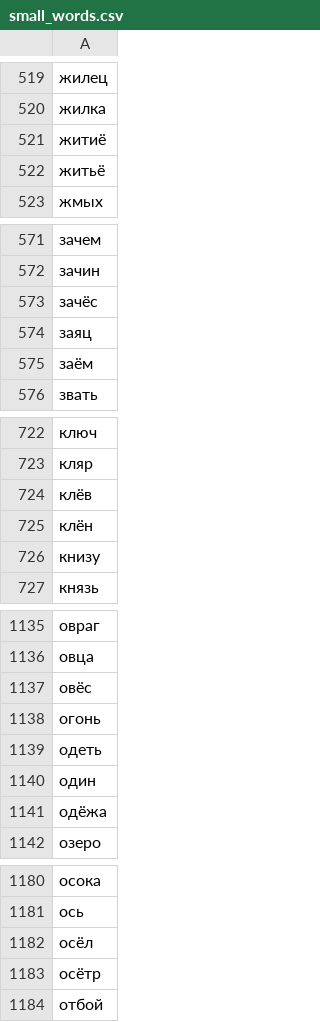
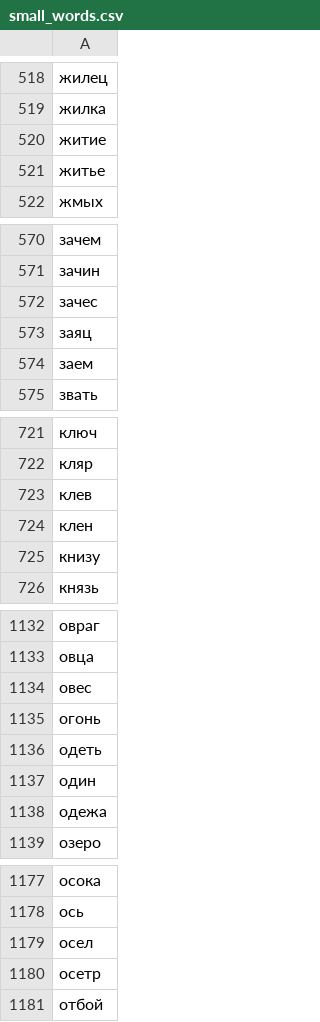
Before and after one commit to fitagdinov/MIRA, a CSV file: dbService/dbScripts/fillScripts/fileStorage/small_words.csv, drawn as a sheet; only a part is shown, gaps mark what is left out; addresses are those after the commit; the diff covers the shown part only; the diff names each change by its address in the sheet, - before the commit and + after, or states it on an @@ line.

```diff
--- a/dbService/dbScripts/fillScripts/fileStorage/small_words.csv
+++ b/dbService/dbScripts/fillScripts/fileStorage/small_words.csv
-A520: житиё
+A520: житие
-A521: житьё
+A521: житье
-A572: зачёс
+A572: зачес
-A574: заём
+A574: заем
-A723: клёв
+A723: клев
-A724: клён
+A724: клен
-A1134: овёс
+A1134: овес
-A1138: одёжа
+A1138: одежа
-A1179: осёл
+A1179: осел
-A1180: осётр
+A1180: осетр
```
Also changed, not shown: 3 removed rows and 76 edited cells elsewhere in this file, 5 other files.
